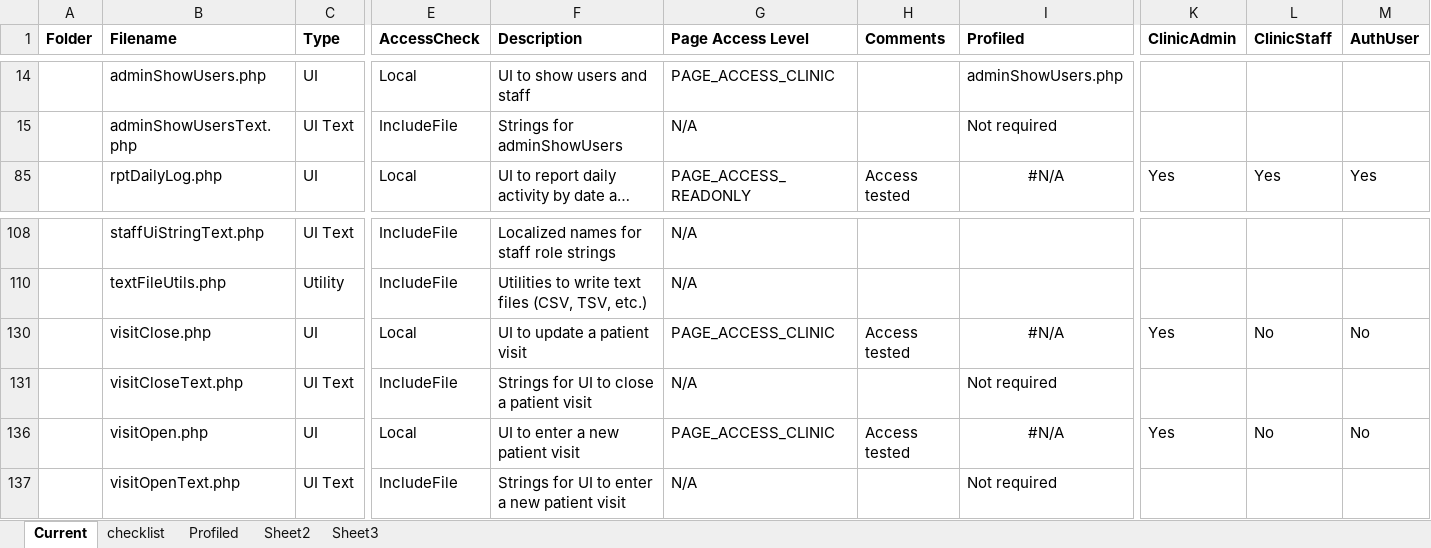
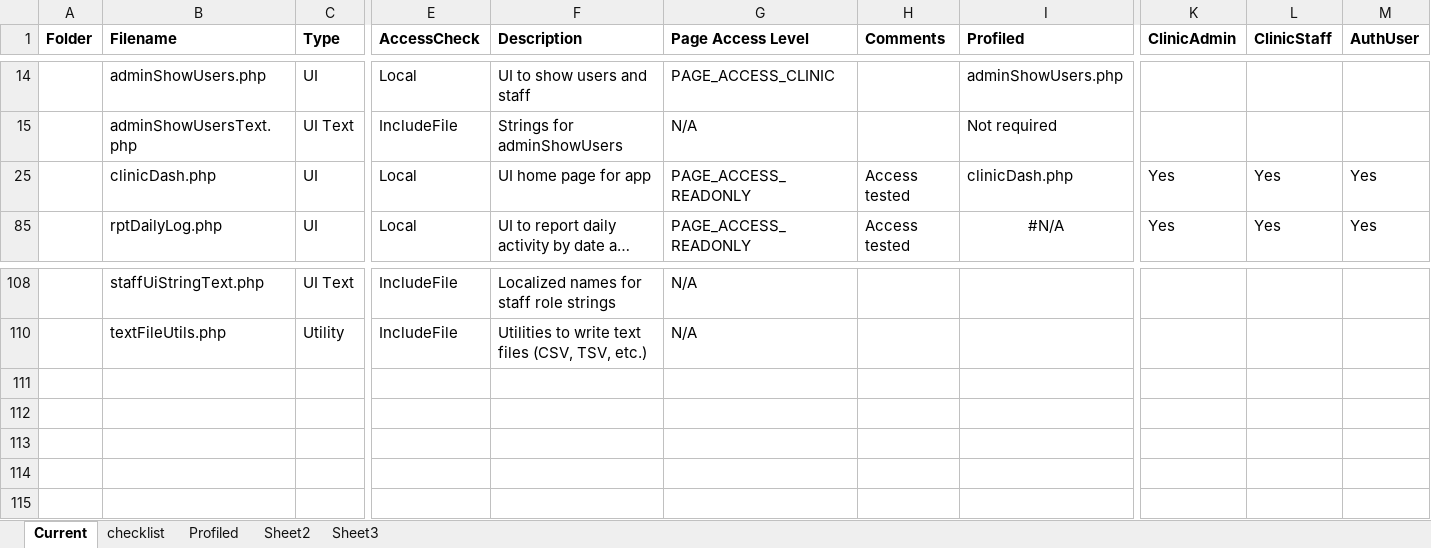
Before and after one commit to docsbydesign/piClinic, an Excel workbook: tools/web file descriptions.xlsx, sheet Current, drawn as a sheet; only a part is shown, gaps mark what is left out; long unchanged cells end in …; values as stored, in another font and other column widths than the file's, no borders; removed rows and columns are numbered as before the commit, all else as after; rows hold the shown columns only; the diff names each change by its address in the sheet, - before the commit and + after, or states it on an @@ line.

Commit message:
updated to match current state of the project

```diff
--- a/tools/web file descriptions.xlsx (sheet Current)
+++ b/tools/web file descriptions.xlsx (sheet Current)
+row 25:  | clinicDash.php | UI | Local | UI home page for app | PAGE_ACCESS_READONLY | Access tested | clinicDash.php | Yes | Yes | Yes
-row 130:  | visitClose.php | UI | Local | UI to update a patient visit | PAGE_ACCESS_CLINIC | Access tested | #N/A | Yes | No | No
-row 131:  | visitCloseText.php | UI Text | IncludeFile | Strings for UI to close a patient visit | N/A |  | Not required
-row 136:  | visitOpen.php | UI | Local | UI to enter a new patient visit | PAGE_ACCESS_CLINIC | Access tested | #N/A | Yes | No | No
-row 137:  | visitOpenText.php | UI Text | IncludeFile | Strings for UI to enter a new patient visit | N/A |  | Not required
```
Also changed, not shown: hidden cells.
